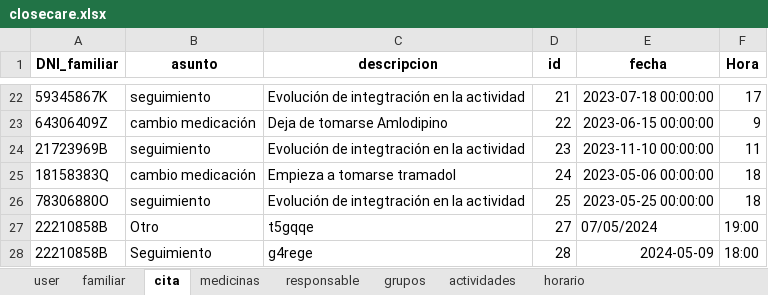
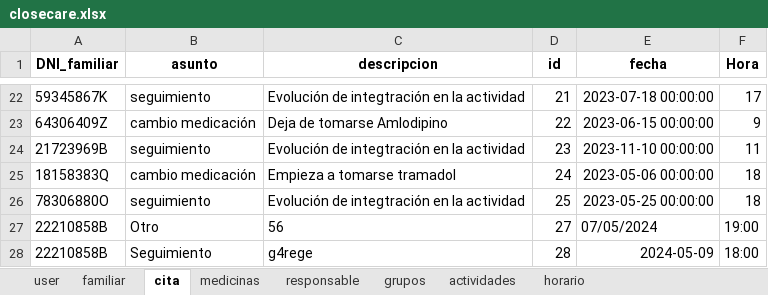
Before and after one commit to closecarefundation/PY-to-APK, an Excel workbook: closecare.xlsx, sheet cita, drawn as a sheet; only a part is shown, gaps mark what is left out; values as stored, in another font and other column widths than the file's, no borders; the diff names each change by its address in the sheet, - before the commit and + after, or states it on an @@ line.

Commit message:
Modificar cita

```diff
--- a/closecare.xlsx (sheet cita)
+++ b/closecare.xlsx (sheet cita)
-C27 (descripcion): t5gqqe
+C27 (descripcion): 56
```
